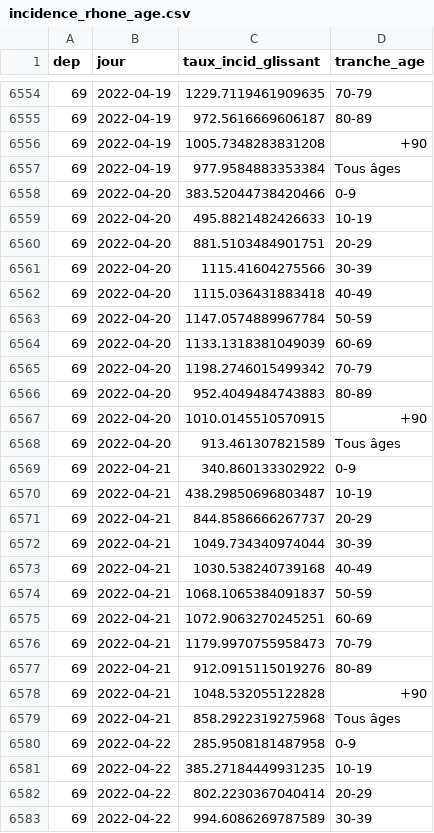
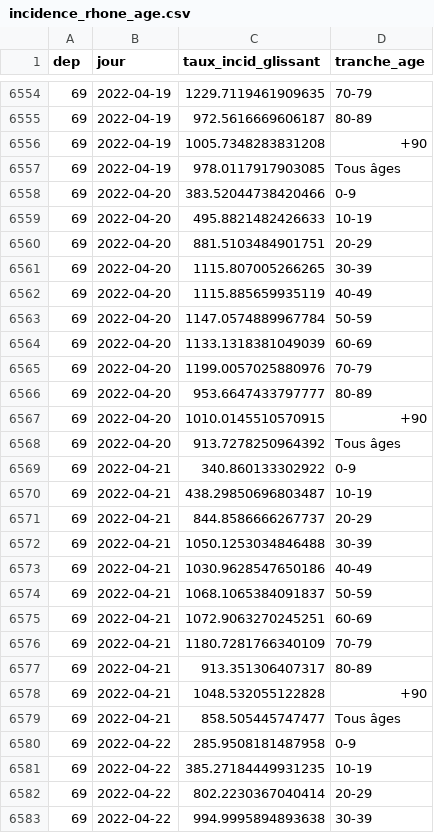
Before and after one commit to martiblc/covid-data-auto, a CSV file: data/incidence_rhone_age.csv, drawn as a sheet; only a part is shown, gaps mark what is left out; the diff covers the shown part only.

```diff
--- a/data/incidence_rhone_age.csv
+++ b/data/incidence_rhone_age.csv
@@ -6556,3 +6556,3 @@ dep,jour,taux_incid_glissant,tranche_age
 69,2022-04-19,1005.7348283831208,+90
-69,2022-04-19,977.9584883353384,Tous âges
+69,2022-04-19,978.0117917903085,Tous âges
 69,2022-04-20,383.52044738420466,0-9
@@ -6560,10 +6560,10 @@ dep,jour,taux_incid_glissant,tranche_age
 69,2022-04-20,881.5103484901751,20-29
-69,2022-04-20,1115.41604275566,30-39
-69,2022-04-20,1115.036431883418,40-49
+69,2022-04-20,1115.807005266265,30-39
+69,2022-04-20,1115.885659935119,40-49
 69,2022-04-20,1147.0574889967784,50-59
 69,2022-04-20,1133.1318381049039,60-69
-69,2022-04-20,1198.2746015499342,70-79
-69,2022-04-20,952.4049484743883,80-89
+69,2022-04-20,1199.0057025880976,70-79
+69,2022-04-20,953.6647433797777,80-89
 69,2022-04-20,1010.0145510570915,+90
-69,2022-04-20,913.461307821589,Tous âges
+69,2022-04-20,913.7278250964392,Tous âges
 69,2022-04-21,340.860133302922,0-9
@@ -6571,10 +6571,10 @@ dep,jour,taux_incid_glissant,tranche_age
 69,2022-04-21,844.8586666267737,20-29
-69,2022-04-21,1049.734340974044,30-39
-69,2022-04-21,1030.538240739168,40-49
+69,2022-04-21,1050.1253034846488,30-39
+69,2022-04-21,1030.9628547650186,40-49
 69,2022-04-21,1068.1065384091837,50-59
 69,2022-04-21,1072.9063270245251,60-69
-69,2022-04-21,1179.9970755958473,70-79
-69,2022-04-21,912.0915115019276,80-89
+69,2022-04-21,1180.7281766340109,70-79
+69,2022-04-21,913.351306407317,80-89
 69,2022-04-21,1048.532055122828,+90
-69,2022-04-21,858.2922319275968,Tous âges
+69,2022-04-21,858.505445747477,Tous âges
 69,2022-04-22,285.9508181487958,0-9
@@ -6582,2 +6582,2 @@ dep,jour,taux_incid_glissant,tranche_age
 69,2022-04-22,802.2230367040414,20-29
-69,2022-04-22,994.6086269787589,30-39
+69,2022-04-22,994.9995894893638,30-39
```
Also changed, not shown: 11 added rows and 70 edited cells elsewhere in this file, data/cas_natio.csv, data/incidence_france.csv, 9 other files.
